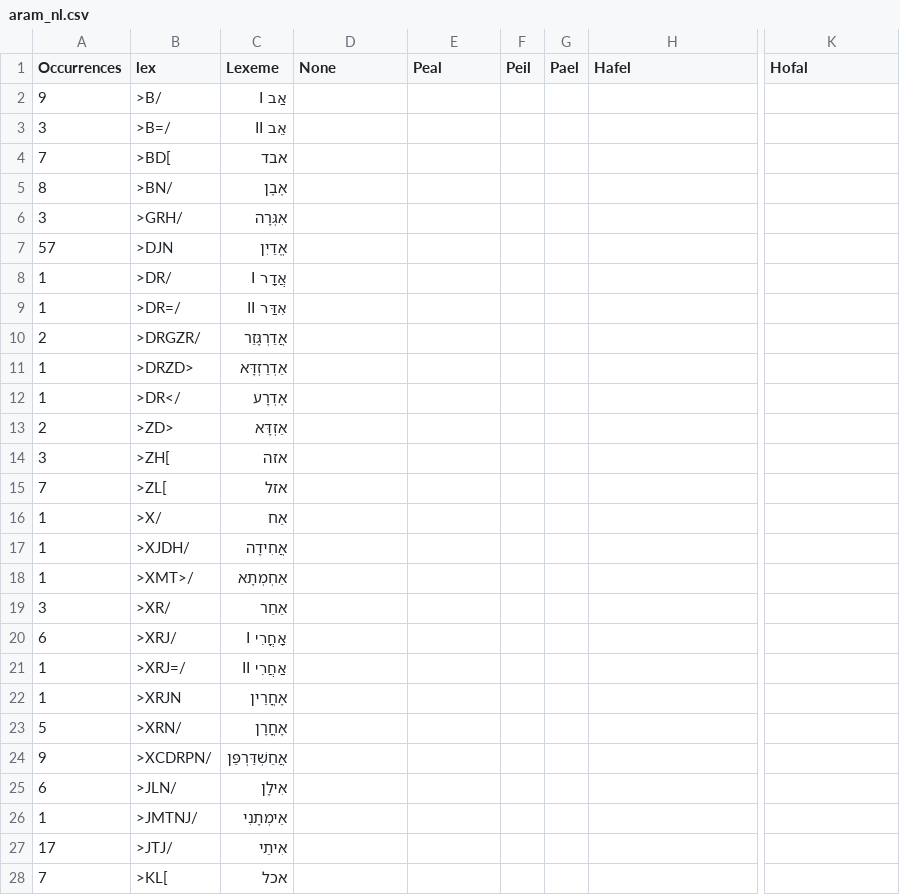
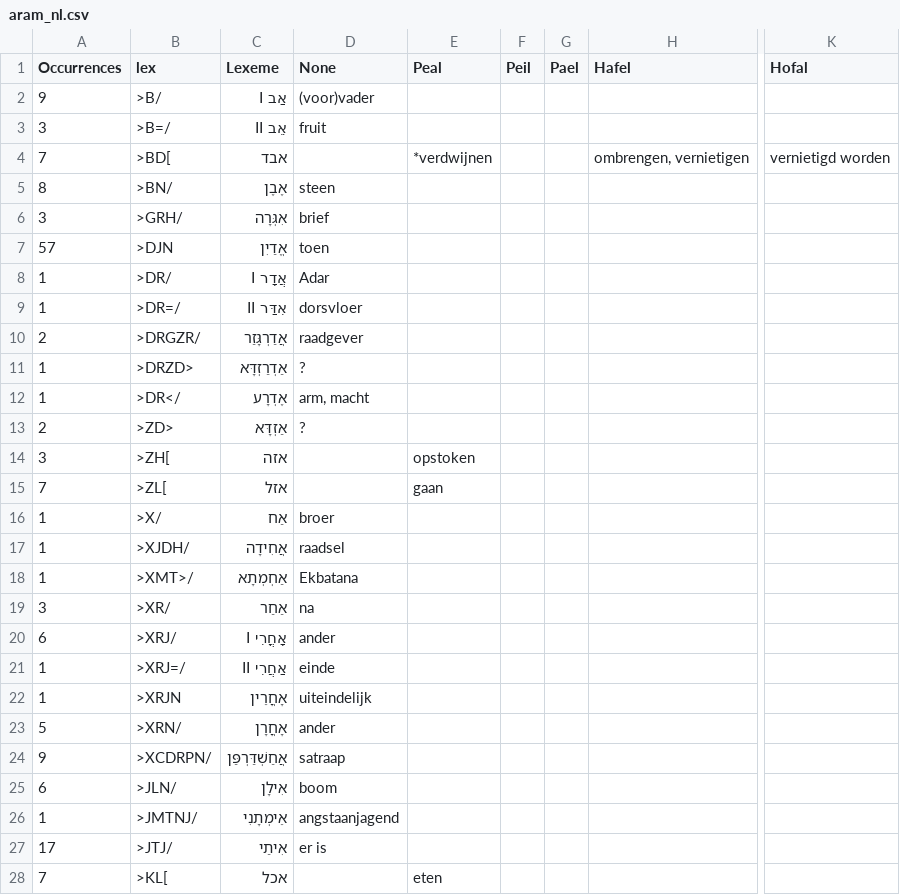
Before and after one commit to EzerIT/BibleOL, a CSV file: lexicons/aram_nl.csv, drawn as a sheet; only a part is shown, gaps mark what is left out; the diff covers the shown part only; the diff names each change by its address in the sheet, - before the commit and + after, or states it on an @@ line.

Commit message:
Updated misc. lexicons

```diff
--- a/lexicons/aram_nl.csv
+++ b/lexicons/aram_nl.csv
-D2 (None): (empty)
+D2 (None): (voor)vader
-D3 (None): (empty)
+D3 (None): fruit
-E4 (Peal): (empty)
+E4 (Peal): *verdwijnen
-H4 (Hafel): (empty)
+H4 (Hafel): ombrengen, vernietigen
-K4 (Hofal): (empty)
+K4 (Hofal): vernietigd worden
-D5 (None): (empty)
+D5 (None): steen
-D6 (None): (empty)
+D6 (None): brief
-D7 (None): (empty)
+D7 (None): toen
-D8 (None): (empty)
+D8 (None): Adar
-D9 (None): (empty)
+D9 (None): dorsvloer
-D10 (None): (empty)
+D10 (None): raadgever
-D11 (None): (empty)
+D11 (None): ?
-D12 (None): (empty)
+D12 (None): arm, macht
-D13 (None): (empty)
+D13 (None): ?
-E14 (Peal): (empty)
+E14 (Peal): opstoken
-E15 (Peal): (empty)
+E15 (Peal): gaan
-D16 (None): (empty)
+D16 (None): broer
-D17 (None): (empty)
+D17 (None): raadsel
-D18 (None): (empty)
+D18 (None): Ekbatana
-D19 (None): (empty)
+D19 (None): na
-D20 (None): (empty)
+D20 (None): ander
-D21 (None): (empty)
+D21 (None): einde
-D22 (None): (empty)
+D22 (None): uiteindelijk
-D23 (None): (empty)
+D23 (None): ander
-D24 (None): (empty)
+D24 (None): satraap
-D25 (None): (empty)
+D25 (None): boom
-D26 (None): (empty)
+D26 (None): angstaanjagend
-D27 (None): (empty)
+D27 (None): er is
-E28 (Peal): (empty)
+E28 (Peal): eten
```
Also changed, not shown: 55 edited cells elsewhere in this file, 3 other files.
